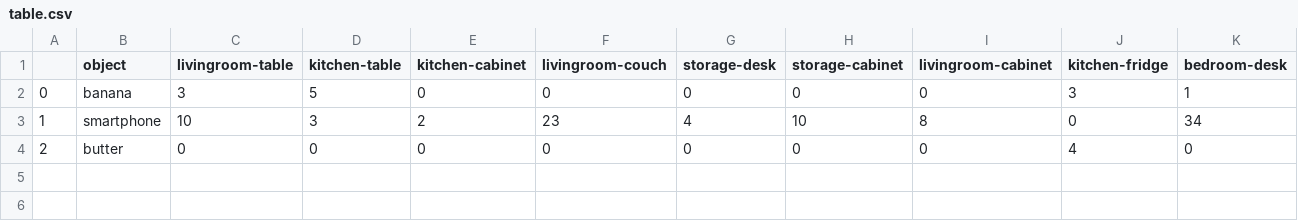
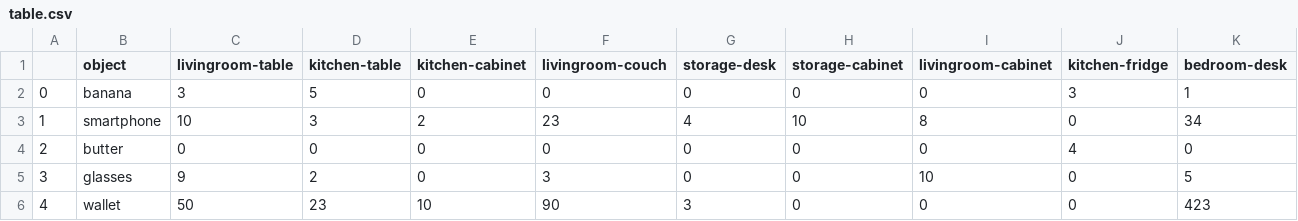
Before and after one commit to gfabbretti8/bayesian_classifier, a CSV file: table.csv, drawn as a sheet; only a part is shown; rows hold the shown columns only; the diff names each change by its address in the sheet, - before the commit and + after, or states it on an @@ line.

```diff
--- a/table.csv
+++ b/table.csv
+row 5: 3 | glasses | 9 | 2 | 0 | 3 | 0 | 0 | 10 | 0 | 5
+row 6: 4 | wallet | 50 | 23 | 10 | 90 | 3 | 0 | 0 | 0 | 423
```
Also changed, not shown: 1 other file.
